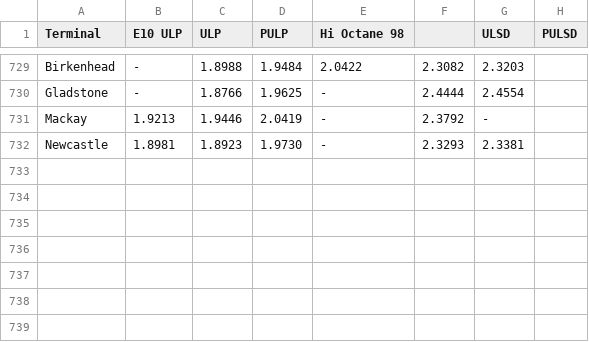
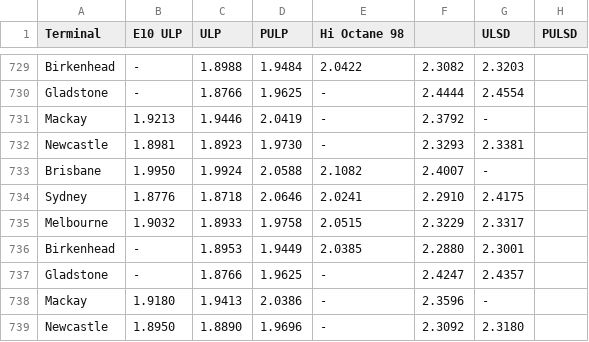
Before and after one commit to nwbort/tgp-freedomfuels, a CSV file: tgp-freedomfuels-history.csv, drawn as a sheet; only a part is shown, gaps mark what is left out; the diff names each change by its address in the sheet, - before the commit and + after, or states it on an @@ line.

```diff
--- a/tgp-freedomfuels-history.csv
+++ b/tgp-freedomfuels-history.csv
+row 733: Brisbane | 1.9950 | 1.9924 | 2.0588 | 2.1082 | 2.4007 | -
+row 734: Sydney | 1.8776 | 1.8718 | 2.0646 | 2.0241 | 2.2910 | 2.4175
+row 735: Melbourne | 1.9032 | 1.8933 | 1.9758 | 2.0515 | 2.3229 | 2.3317
+row 736: Birkenhead | - | 1.8953 | 1.9449 | 2.0385 | 2.2880 | 2.3001
+row 737: Gladstone | - | 1.8766 | 1.9625 | - | 2.4247 | 2.4357
+row 738: Mackay | 1.9180 | 1.9413 | 2.0386 | - | 2.3596 | -
+row 739: Newcastle | 1.8950 | 1.8890 | 1.9696 | - | 2.3092 | 2.3180
```
Also changed, not shown: tgp-freedomfuels-current.csv, tgp_data.csv, 1 other file.
